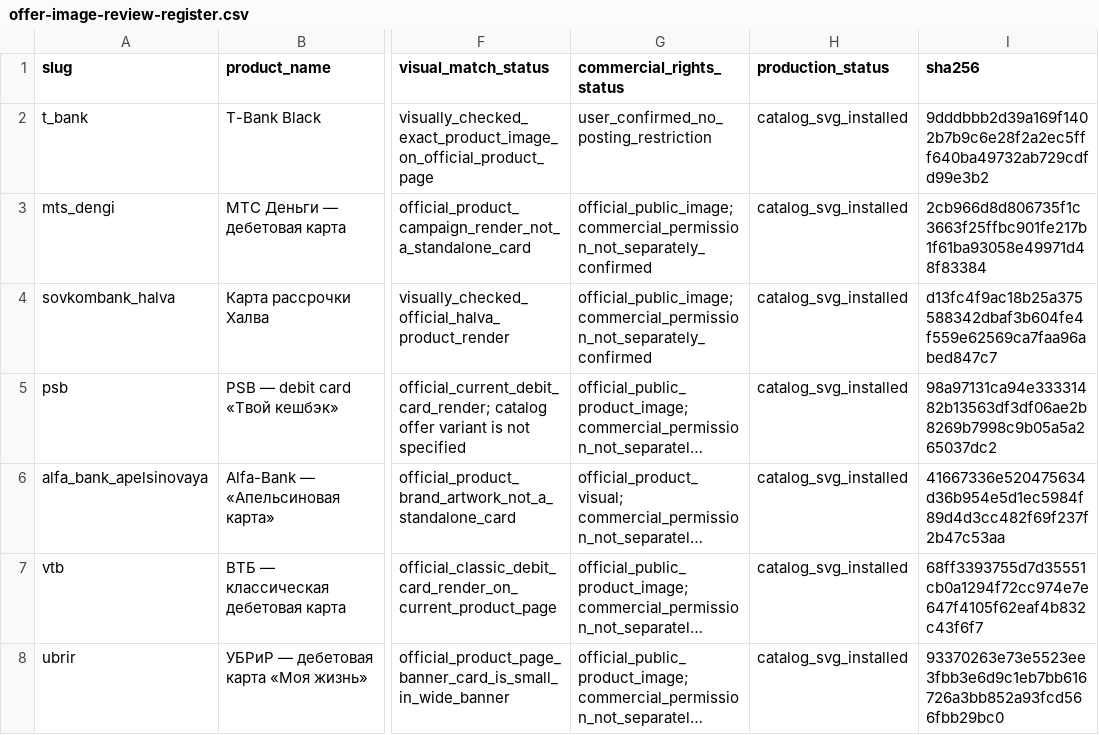
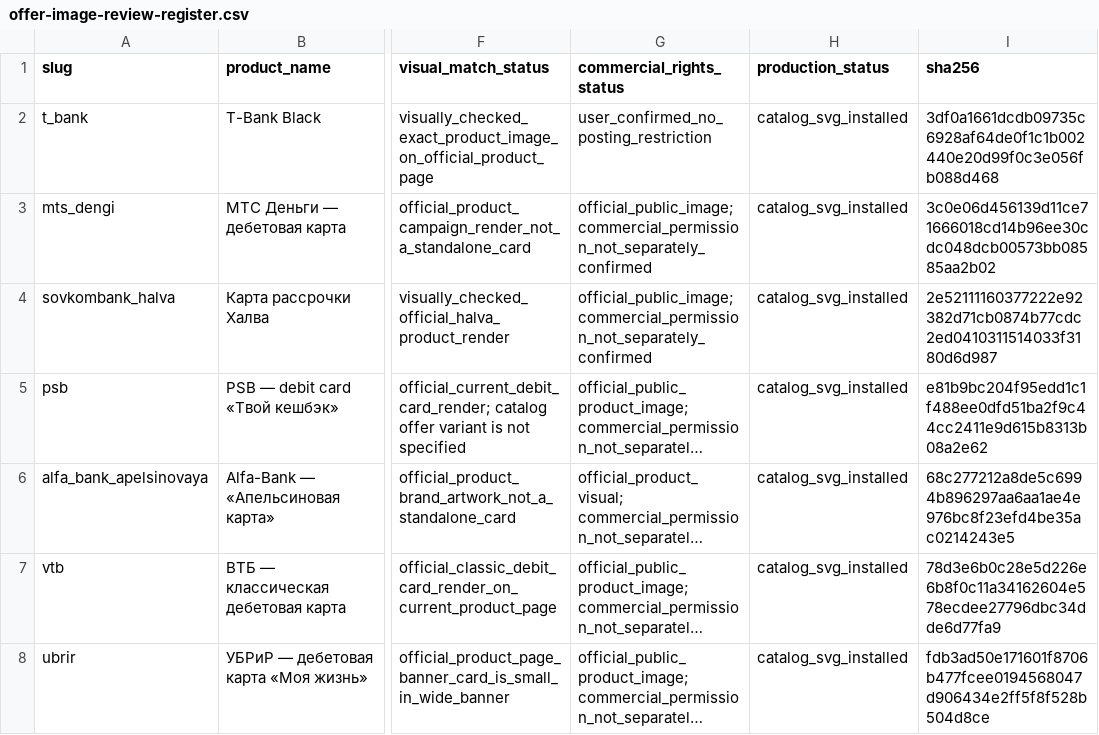
Before and after one commit to rpauts2/Bonvera, a CSV file: docs/offer-image-review-register.csv, drawn as a sheet; only a part is shown, gaps mark what is left out; long unchanged cells end in …; the diff names each change by its address in the sheet, - before the commit and + after, or states it on an @@ line.

```diff
--- a/docs/offer-image-review-register.csv
+++ b/docs/offer-image-review-register.csv
-I2 (sha256): 9dddbbb2d39a169f1402b7b9c6e28f2a2ec5fff640ba49732ab729cdfd99e3b2
+I2 (sha256): 3df0a1661dcdb09735c6928af64de0f1c1b002440e20d99f0c3e056fb088d468
-I3 (sha256): 2cb966d8d806735f1c3663f25ffbc901fe217b1f61ba93058e49971d48f83384
+I3 (sha256): 3c0e06d456139d11ce71666018cd14b96ee30cdc048dcb00573bb08585aa2b02
-I4 (sha256): d13fc4f9ac18b25a375588342dbaf3b604fe4f559e62569ca7faa96abed847c7
+I4 (sha256): 2e52111160377222e92382d71cb0874b77cdc2ed0410311514033f3180d6d987
-I5 (sha256): 98a97131ca94e33331482b13563df3df06ae2b8269b7998c9b05a5a265037dc2
+I5 (sha256): e81b9bc204f95edd1c1f488ee0dfd51ba2f9c44cc2411e9d615b8313b08a2e62
-I6 (sha256): 41667336e520475634d36b954e5d1ec5984f89d4d3cc482f69f237f2b47c53aa
+I6 (sha256): 68c277212a8de5c6994b896297aa6aa1ae4e976bc8f23efd4be35ac0214243e5
-I7 (sha256): 68ff3393755d7d35551cb0a1294f72cc974e7e647f4105f62eaf4b832c43f6f7
+I7 (sha256): 78d3e6b0c28e5d226e6b8f0c11a34162604e578ecdee27796dbc34dde6d77fa9
-I8 (sha256): 93370263e73e5523ee3fbb3e6d9c1eb7bb616726a3bb852a93fcd566fbb29bc0
+I8 (sha256): fdb3ad50e171601f8706b477fcee0194568047d906434e2ff5f8f528b504d8ce
```
Also changed, not shown: docs/offer-image-asset-register.csv, 18 other files.
